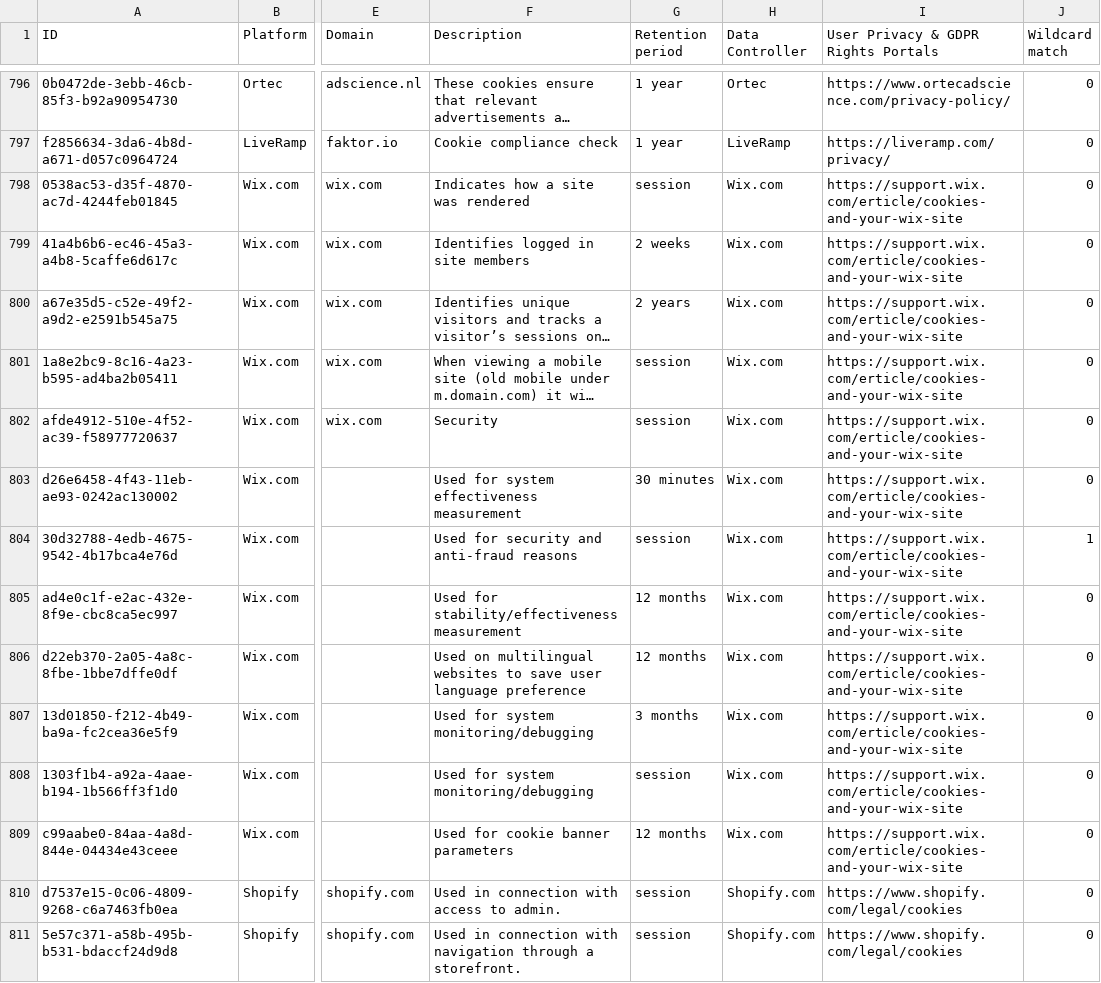
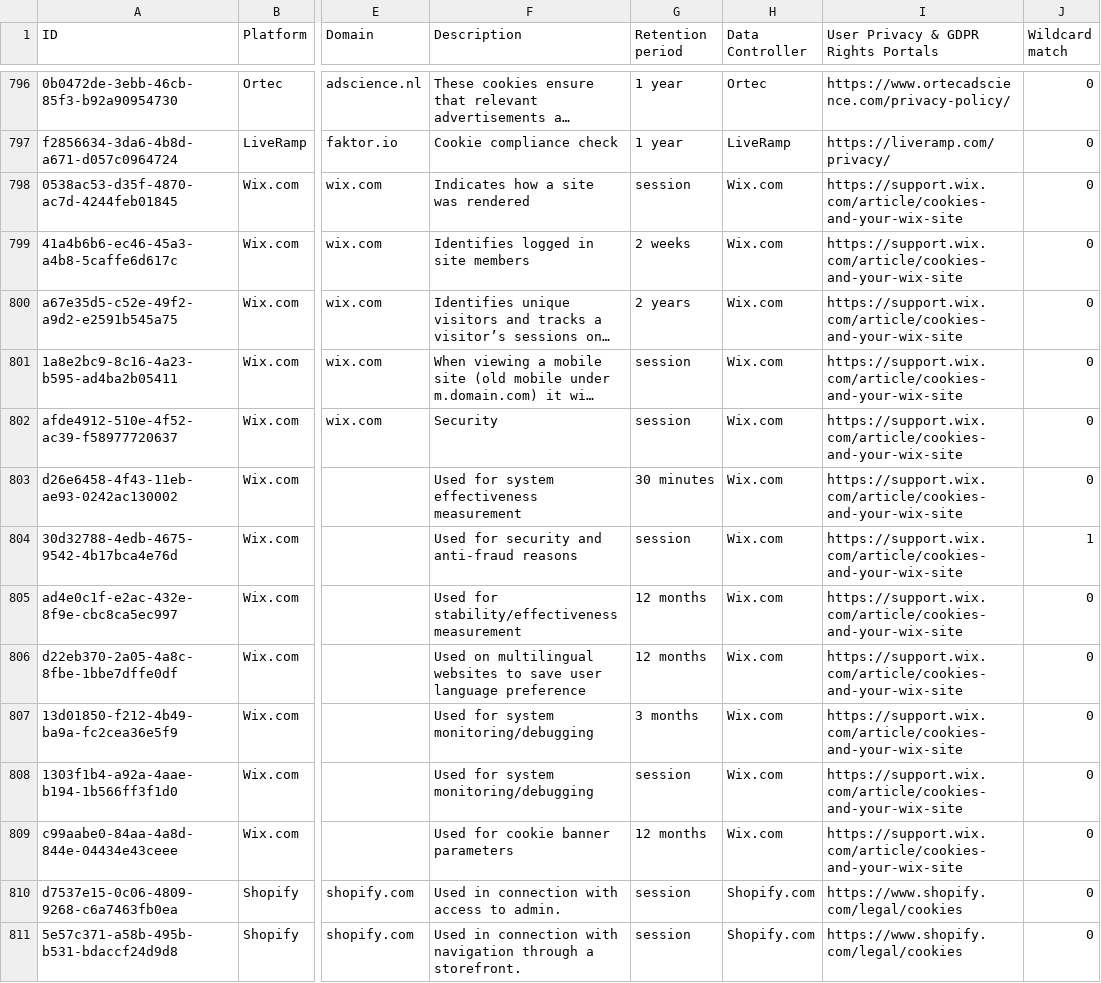
Before and after one commit to jkwakman/Open-Cookie-Database, a CSV file: open-cookie-database.csv, drawn as a sheet; only a part is shown, gaps mark what is left out; long unchanged cells end in …; the diff names each change by its address in the sheet, - before the commit and + after, or states it on an @@ line.

Commit message:
Fix typo

```diff
--- a/open-cookie-database.csv
+++ b/open-cookie-database.csv
-I798:I809: https://support.wix.com/erticle/cookies-and-your-wix-site
+I798:I809: https://support.wix.com/article/cookies-and-your-wix-site
```
